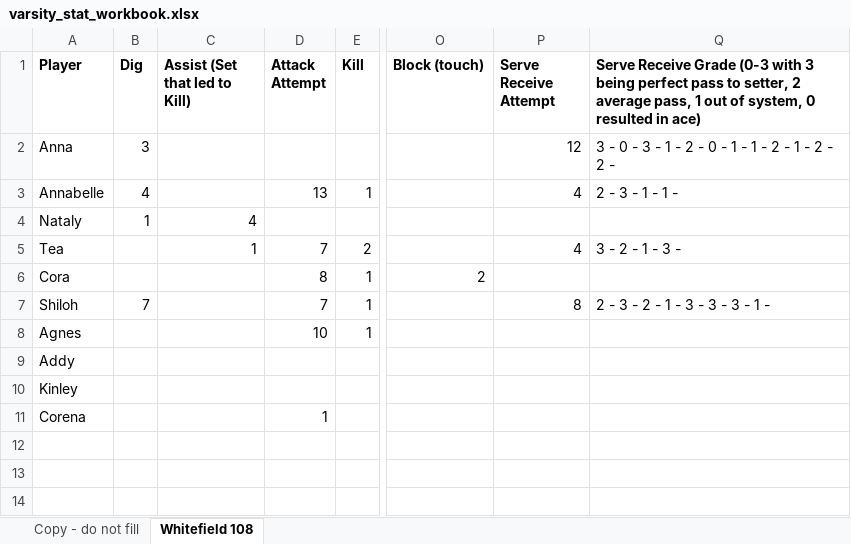
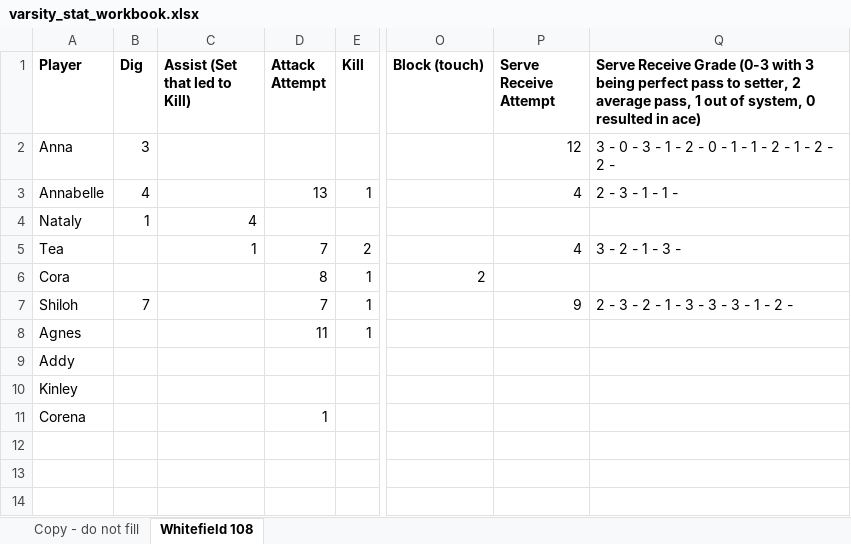
Before and after one commit to clancyred/defenders-volleyball, an Excel workbook: source/varsity_stat_workbook.xlsx, sheet Whitefield 108, drawn as a sheet; only a part is shown, gaps mark what is left out; values as stored, in another font and other column widths than the file's, no borders; charts and pictures not drawn; the diff names each change by its address in the sheet, - before the commit and + after, or states it on an @@ line.

Commit message:
Update stat workbook from Google Sheet

```diff
--- a/source/varsity_stat_workbook.xlsx (sheet Whitefield 108)
+++ b/source/varsity_stat_workbook.xlsx (sheet Whitefield 108)
-P7 (Serve Receive Attempt): 8
+P7 (Serve Receive Attempt): 9
-Q7: 2 - 3 - 2 - 1 - 3 - 3 - 3 - 1 -
+Q7: 2 - 3 - 2 - 1 - 3 - 3 - 3 - 1 - 2 -
-D8 (Attack Attempt): 10
+D8 (Attack Attempt): 11
```
